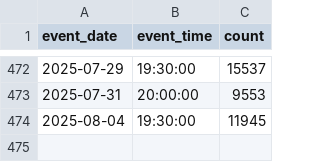
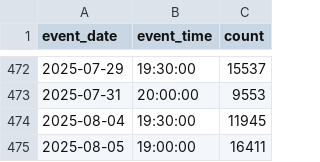
Before and after one commit to bsespark/wait_time_model, a CSV file: attendance_v3.csv, drawn as a sheet; only a part is shown, gaps mark what is left out; the diff names each change by its address in the sheet, - before the commit and + after, or states it on an @@ line.

```diff
--- a/attendance_v3.csv
+++ b/attendance_v3.csv
+row 475: 2025-08-05 | 19:00:00 | 16411
```
Also changed, not shown: 21 other files.
